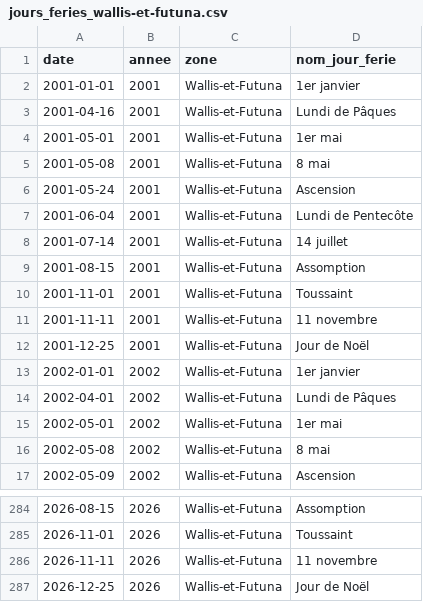
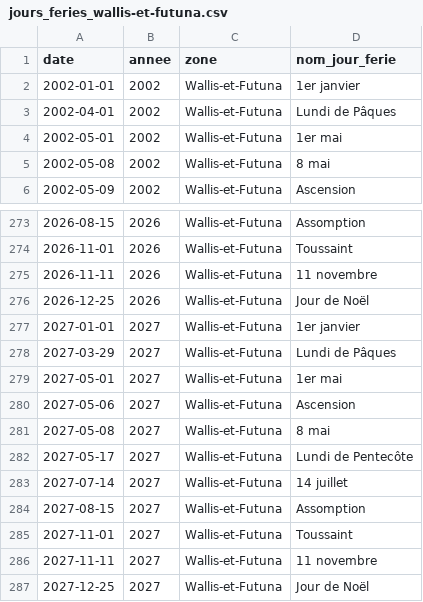
Before and after one commit to etalab/jours-feries-france-data, a CSV file: data/csv/jours_feries_wallis-et-futuna.csv, drawn as a sheet; only a part is shown, gaps mark what is left out; removed rows and columns are numbered as before the commit, all else as after; the diff covers the shown part only; the diff names each change by its address in the sheet, - before the commit and + after, or states it on an @@ line.

```diff
--- a/data/csv/jours_feries_wallis-et-futuna.csv
+++ b/data/csv/jours_feries_wallis-et-futuna.csv
-row 2: 2001-01-01 | 2001 | Wallis-et-Futuna | 1er janvier
-row 3: 2001-04-16 | 2001 | Wallis-et-Futuna | Lundi de Pâques
-row 4: 2001-05-01 | 2001 | Wallis-et-Futuna | 1er mai
-row 5: 2001-05-08 | 2001 | Wallis-et-Futuna | 8 mai
-row 6: 2001-05-24 | 2001 | Wallis-et-Futuna | Ascension
-row 7: 2001-06-04 | 2001 | Wallis-et-Futuna | Lundi de Pentecôte
-row 8: 2001-07-14 | 2001 | Wallis-et-Futuna | 14 juillet
-row 9: 2001-08-15 | 2001 | Wallis-et-Futuna | Assomption
-row 10: 2001-11-01 | 2001 | Wallis-et-Futuna | Toussaint
-row 11: 2001-11-11 | 2001 | Wallis-et-Futuna | 11 novembre
-row 12: 2001-12-25 | 2001 | Wallis-et-Futuna | Jour de Noël
+row 277: 2027-01-01 | 2027 | Wallis-et-Futuna | 1er janvier
+row 278: 2027-03-29 | 2027 | Wallis-et-Futuna | Lundi de Pâques
+row 279: 2027-05-01 | 2027 | Wallis-et-Futuna | 1er mai
+row 280: 2027-05-06 | 2027 | Wallis-et-Futuna | Ascension
+row 281: 2027-05-08 | 2027 | Wallis-et-Futuna | 8 mai
+row 282: 2027-05-17 | 2027 | Wallis-et-Futuna | Lundi de Pentecôte
+row 283: 2027-07-14 | 2027 | Wallis-et-Futuna | 14 juillet
+row 284: 2027-08-15 | 2027 | Wallis-et-Futuna | Assomption
+row 285: 2027-11-01 | 2027 | Wallis-et-Futuna | Toussaint
+row 286: 2027-11-11 | 2027 | Wallis-et-Futuna | 11 novembre
+row 287: 2027-12-25 | 2027 | Wallis-et-Futuna | Jour de Noël
```
Also changed, not shown: 1 moved row elsewhere in this file, data/csv/jours_feries_alsace-moselle.csv, data/csv/jours_feries_saint-barthelemy.csv, 40 other files.
